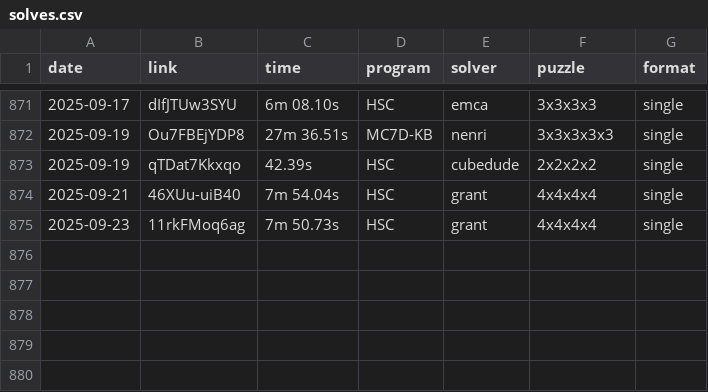
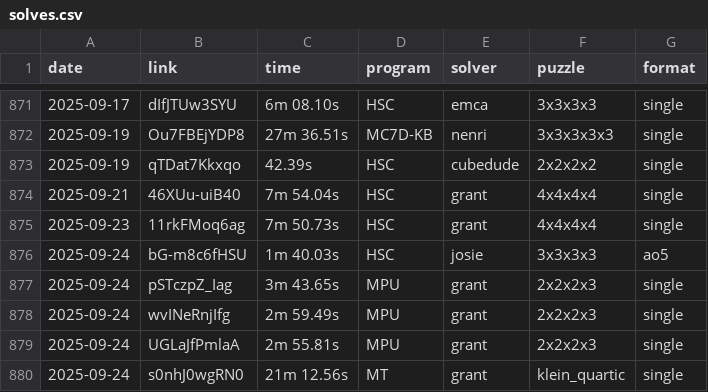
Before and after one commit to Hypercubers/hypercubing.xyz, a CSV file: leaderboards/solves.csv, drawn as a sheet; only a part is shown, gaps mark what is left out; the diff names each change by its address in the sheet, - before the commit and + after, or states it on an @@ line.

Commit message:
Add 5 solves!!!!

```diff
--- a/leaderboards/solves.csv
+++ b/leaderboards/solves.csv
+row 876: 2025-09-24 | bG-m8c6fHSU | 1m 40.03s | HSC | josie | 3x3x3x3 | ao5
+row 877: 2025-09-24 | pSTczpZ_Iag | 3m 43.65s | MPU | grant | 2x2x2x3 | single
+row 878: 2025-09-24 | wvINeRnjIfg | 2m 59.49s | MPU | grant | 2x2x2x3 | single
+row 879: 2025-09-24 | UGLaJfPmlaA | 2m 55.81s | MPU | grant | 2x2x2x3 | single
+row 880: 2025-09-24 | s0nhJ0wgRN0 | 21m 12.56s | MT | grant | klein_quartic | single
```
